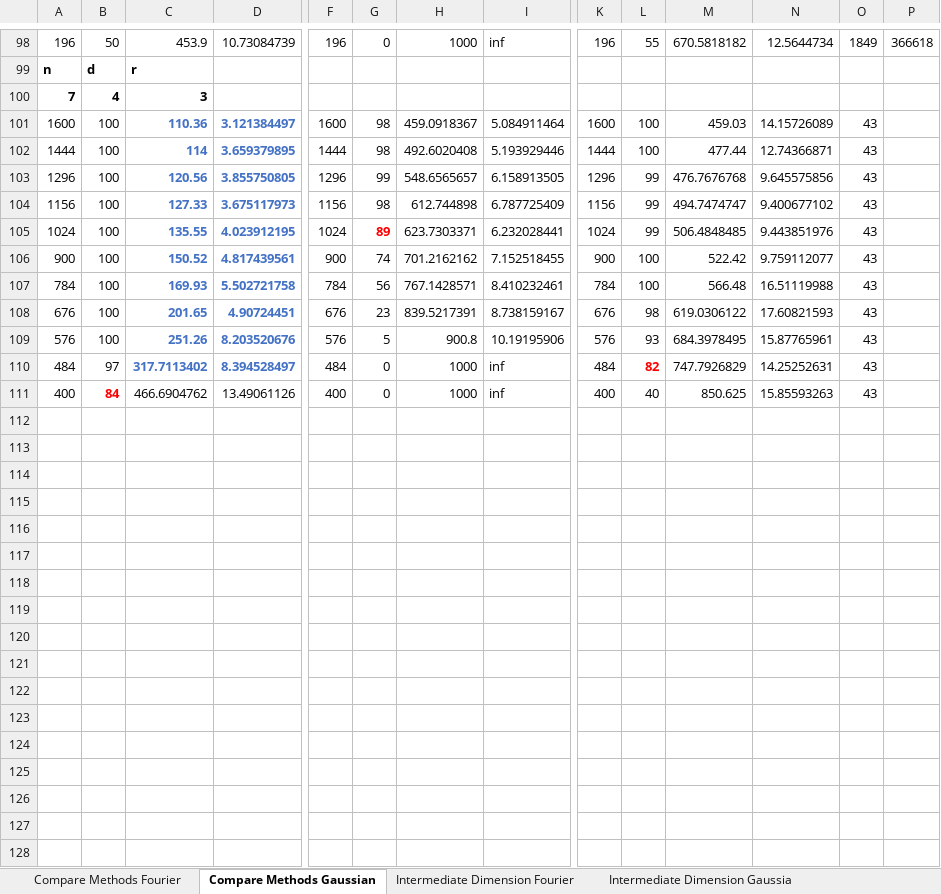
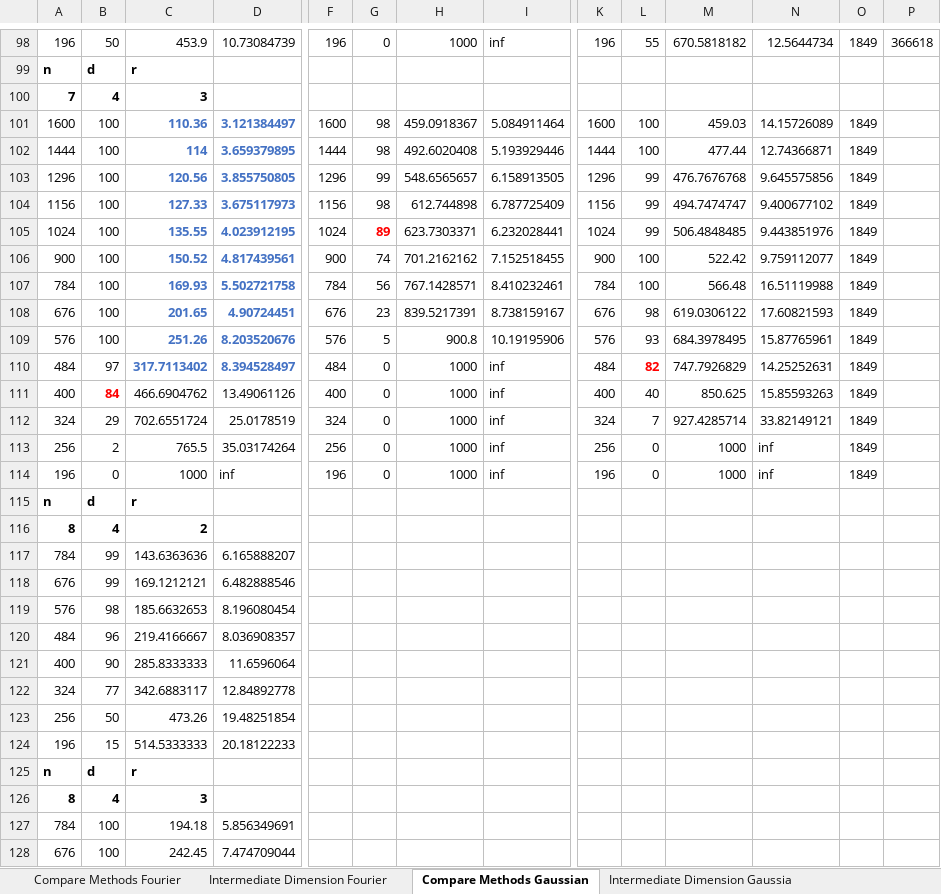
Before and after one commit to MichaelPerlmutter/ModewiseTRIP, an Excel workbook: RESULTS.xlsx, sheet Compare Methods Gaussian, drawn as a sheet; only a part is shown, gaps mark what is left out; values as stored, in another font and other column widths than the file's, no borders; rows hold the shown columns only; the diff covers the shown part only; the diff names each change by its address in the sheet, - before the commit and + after, or states it on an @@ line.

```diff
--- a/RESULTS.xlsx (sheet Compare Methods Gaussian)
+++ b/RESULTS.xlsx (sheet Compare Methods Gaussian)
@@ sheet tab order changed: Compare Methods Fourier | Intermediate Dimension Fourier | Compare Methods Gaussian | Intermediate Dimension Gaussia @@
-O101:O111: 43
+O101:O111: 1849
+row 112: 324 | 29 | 702.6551724 | 25.0178519 | 324 | 0 | 1000 | inf | 324 | 7 | 927.4285714 | 33.82149121 | 1849
+row 113: 256 | 2 | 765.5 | 35.03174264 | 256 | 0 | 1000 | inf | 256 | 0 | 1000 | inf | 1849
+row 114: 196 | 0 | 1000 | inf | 196 | 0 | 1000 | inf | 196 | 0 | 1000 | inf | 1849
+row 115: n | d | r
+row 116: 8 | 4 | 2
+row 117: 784 | 99 | 143.6363636 | 6.165888207
+row 118: 676 | 99 | 169.1212121 | 6.482888546
+row 119: 576 | 98 | 185.6632653 | 8.196080454
+row 120: 484 | 96 | 219.4166667 | 8.036908357
+row 121: 400 | 90 | 285.8333333 | 11.6596064
+row 122: 324 | 77 | 342.6883117 | 12.84892778
+row 123: 256 | 50 | 473.26 | 19.48251854
+row 124: 196 | 15 | 514.5333333 | 20.18122233
+row 125: n | d | r
+row 126: 8 | 4 | 3
+row 127: 784 | 100 | 194.18 | 5.856349691
+row 128: 676 | 100 | 242.45 | 7.474709044
```
Also changed, not shown: 5 added rows elsewhere in this sheet, sheet Intermediate Dimension Gaussia, sheet Intermediate Dimension Fourier, sheet Compare Methods Fourier, 18 other files.
